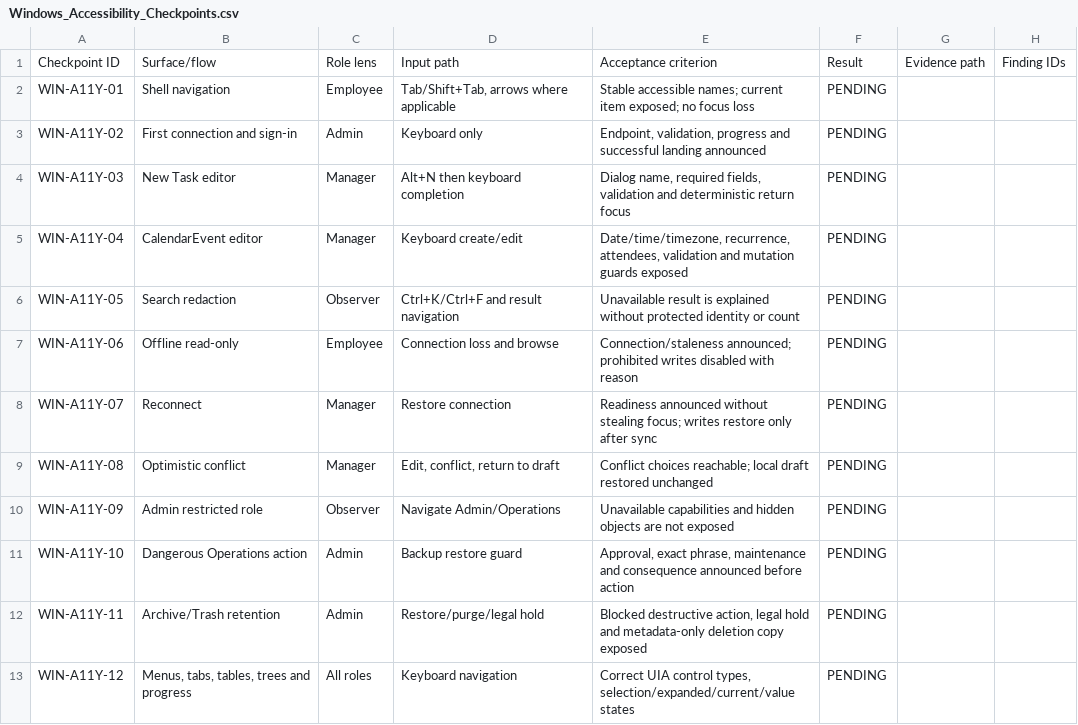
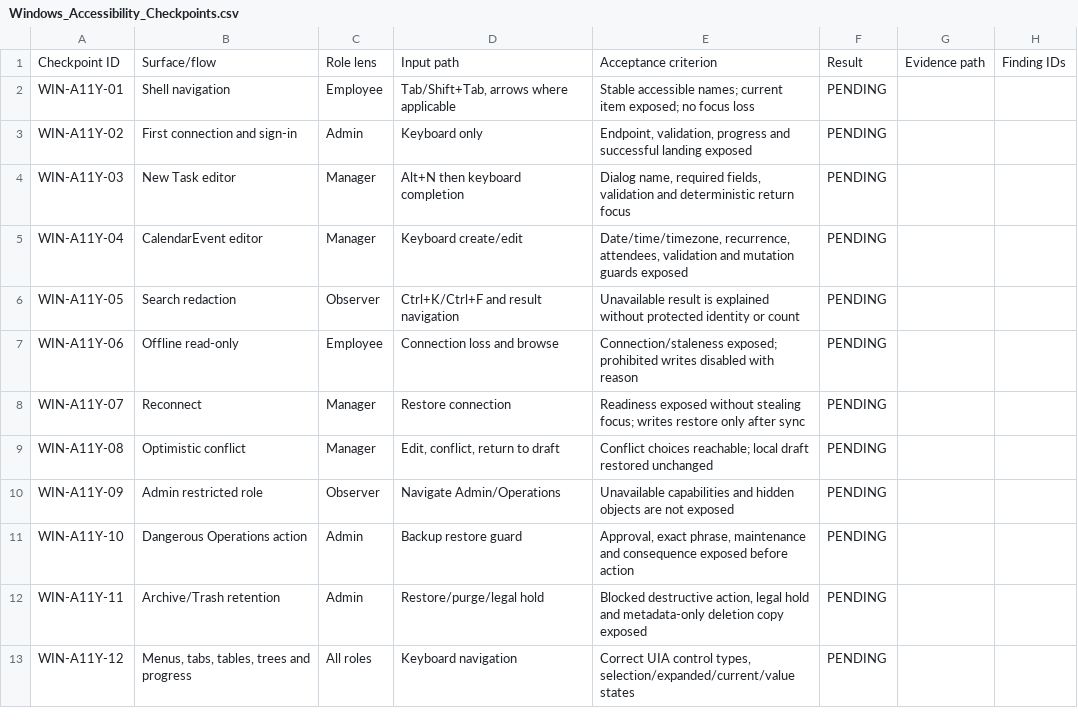
Before and after one commit to Timmmm69/Task, a CSV file: outputs/019fa078-3f10-7ec1-99e2-7c1cba4ee3d4/stage_5_6_external_gate_execution_kit/windows/Windows_Accessibility_Checkpoints.csv, drawn as a sheet.

```diff
--- a/outputs/019fa078-3f10-7ec1-99e2-7c1cba4ee3d4/stage_5_6_external_gate_execution_kit/windows/Windows_Accessibility_Checkpoints.csv
+++ b/outputs/019fa078-3f10-7ec1-99e2-7c1cba4ee3d4/stage_5_6_external_gate_execution_kit/windows/Windows_Accessibility_Checkpoints.csv
@@ -2,3 +2,3 @@ Checkpoint ID,Surface/flow,Role lens,Input path,Acceptance criterion,Result,Evid
 WIN-A11Y-01,Shell navigation,Employee,"Tab/Shift+Tab, arrows where applicable",Stable accessible names; current item exposed; no focus loss,PENDING,,
-WIN-A11Y-02,First connection and sign-in,Admin,Keyboard only,"Endpoint, validation, progress and successful landing announced",PENDING,,
+WIN-A11Y-02,First connection and sign-in,Admin,Keyboard only,"Endpoint, validation, progress and successful landing exposed",PENDING,,
 WIN-A11Y-03,New Task editor,Manager,Alt+N then keyboard completion,"Dialog name, required fields, validation and deterministic return focus",PENDING,,
@@ -6,7 +6,7 @@ WIN-A11Y-04,CalendarEvent editor,Manager,Keyboard create/edit,"Date/time/timezon
 WIN-A11Y-05,Search redaction,Observer,Ctrl+K/Ctrl+F and result navigation,Unavailable result is explained without protected identity or count,PENDING,,
-WIN-A11Y-06,Offline read-only,Employee,Connection loss and browse,Connection/staleness announced; prohibited writes disabled with reason,PENDING,,
-WIN-A11Y-07,Reconnect,Manager,Restore connection,Readiness announced without stealing focus; writes restore only after sync,PENDING,,
+WIN-A11Y-06,Offline read-only,Employee,Connection loss and browse,Connection/staleness exposed; prohibited writes disabled with reason,PENDING,,
+WIN-A11Y-07,Reconnect,Manager,Restore connection,Readiness exposed without stealing focus; writes restore only after sync,PENDING,,
 WIN-A11Y-08,Optimistic conflict,Manager,"Edit, conflict, return to draft",Conflict choices reachable; local draft restored unchanged,PENDING,,
 WIN-A11Y-09,Admin restricted role,Observer,Navigate Admin/Operations,Unavailable capabilities and hidden objects are not exposed,PENDING,,
-WIN-A11Y-10,Dangerous Operations action,Admin,Backup restore guard,"Approval, exact phrase, maintenance and consequence announced before action",PENDING,,
+WIN-A11Y-10,Dangerous Operations action,Admin,Backup restore guard,"Approval, exact phrase, maintenance and consequence exposed before action",PENDING,,
 WIN-A11Y-11,Archive/Trash retention,Admin,Restore/purge/legal hold,"Blocked destructive action, legal hold and metadata-only deletion copy exposed",PENDING,,
```
Also changed, not shown: outputs/019fa078-3f10-7ec1-99e2-7c1cba4ee3d4/stage_5_6_external_gate_execution_kit/evidence/GATE_EVIDENCE_INDEX.csv, work/stage_5_6_external_gate_execution_kit/evidence/GATE_EVIDENCE_INDEX.csv, 34 other files.
